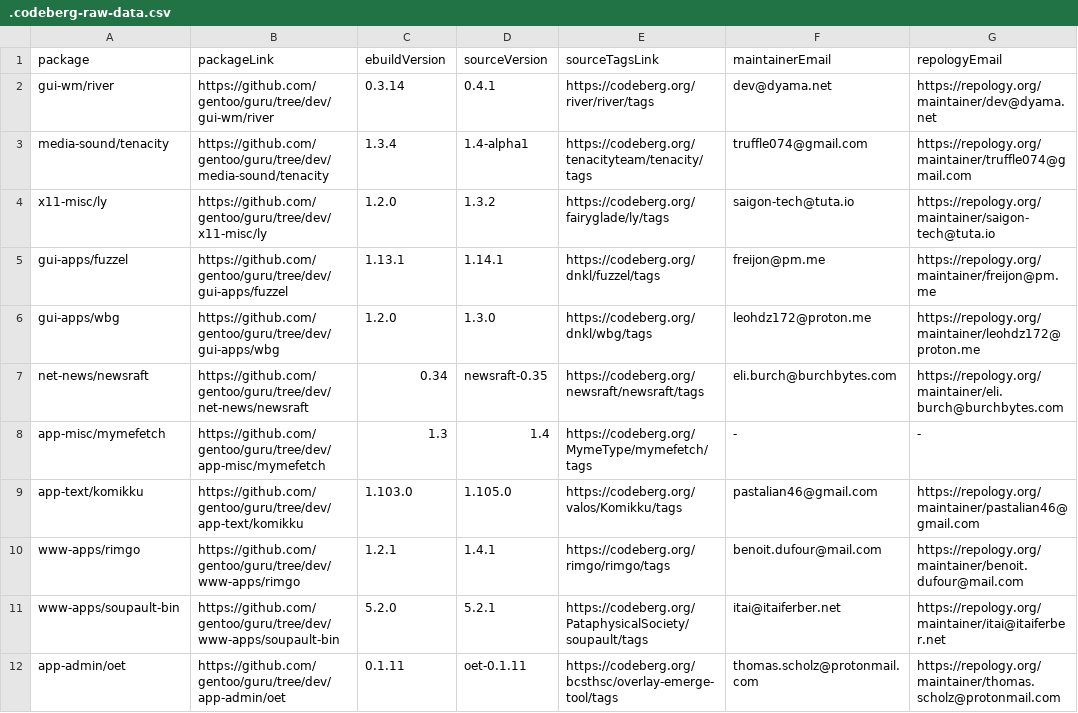
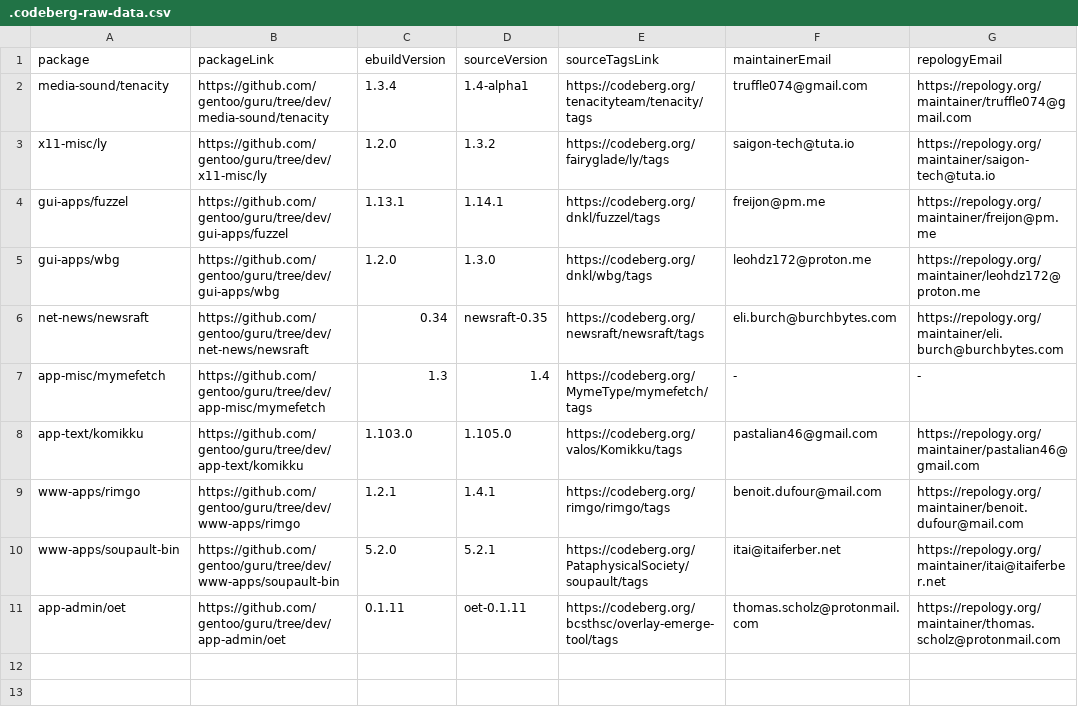
Before and after one commit to ingenarel/gentoo-hit-list, a CSV file: .codeberg-raw-data.csv, drawn as a sheet; the diff names each change by its address in the sheet, - before the commit and + after, or states it on an @@ line.

```diff
--- a/.codeberg-raw-data.csv
+++ b/.codeberg-raw-data.csv
-row 2: gui-wm/river | https://github.com/gentoo/guru/tree/dev/gui-wm/river | 0.3.14 | 0.4.1 | https://codeberg.org/river/river/tags | dev@dyama.net | https://repology.org/maintainer/dev@dyama.net
```
Also changed, not shown: .github-raw-data.csv, .gitlab-raw-data.csv, 1 other file.
